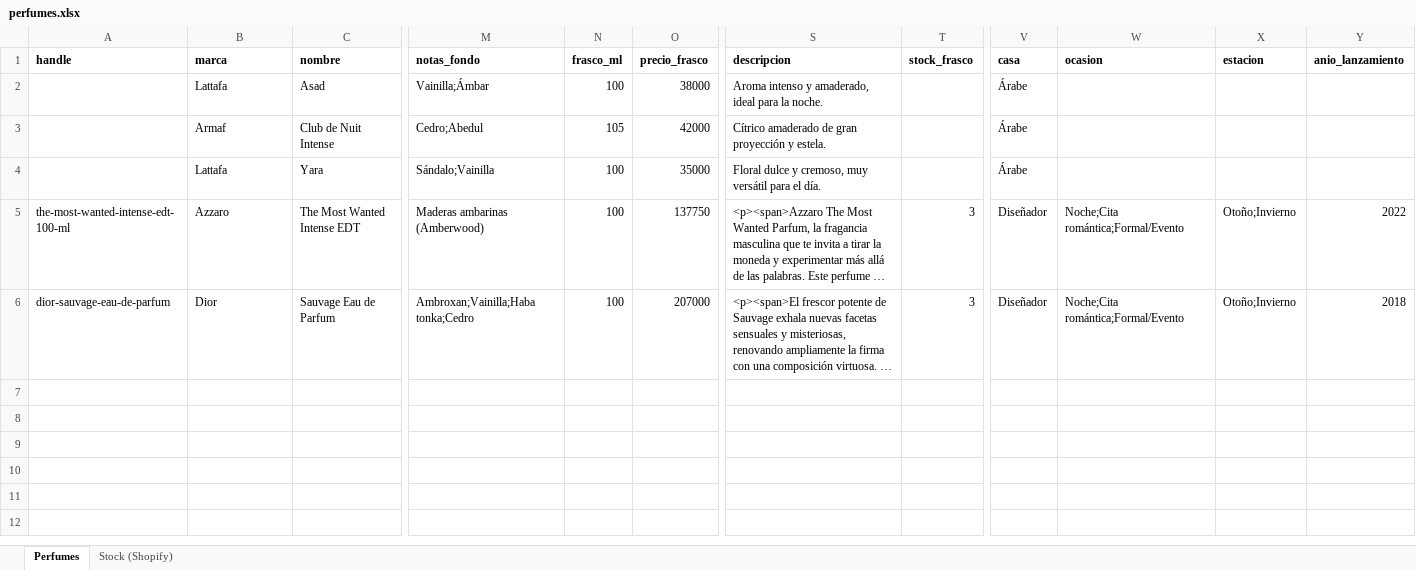
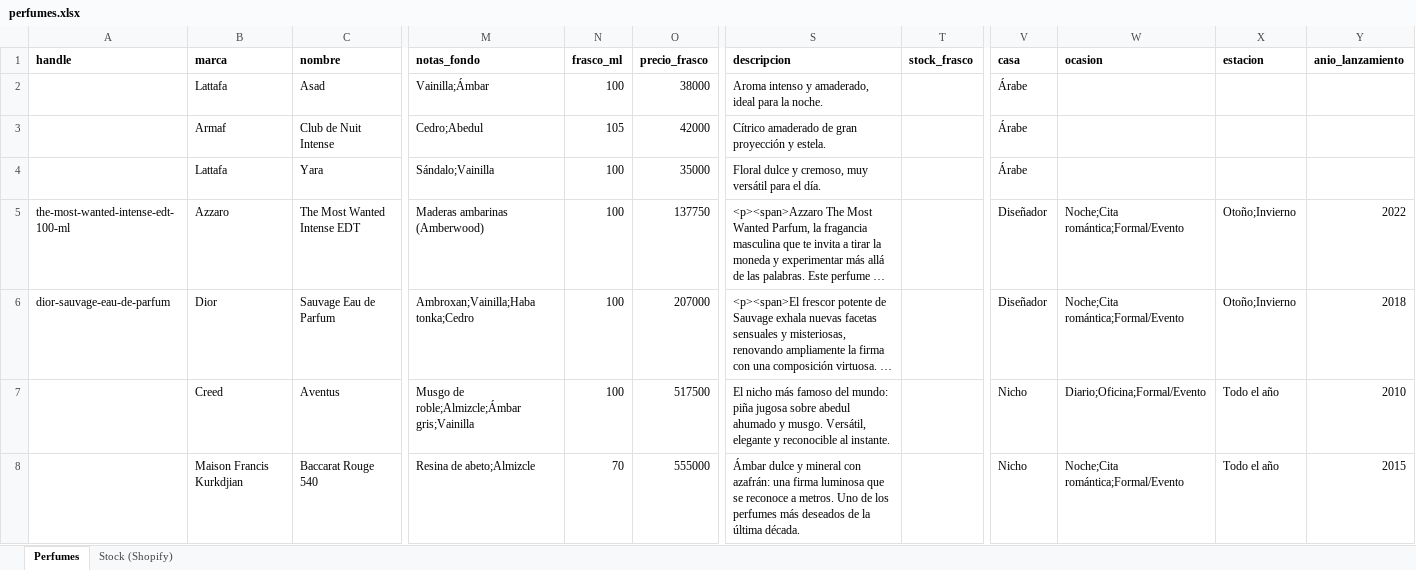
Before and after one commit to MatiasHaspert/Haspert-Theme, an Excel workbook: catalog-tools/perfumes.xlsx, sheet Perfumes, drawn as a sheet; only a part is shown, gaps mark what is left out; long unchanged cells end in …; values as stored, in another font and other column widths than the file's, no borders; rows hold the shown columns only; the diff covers the shown part only; the diff names each change by its address in the sheet, - before the commit and + after, or states it on an @@ line.

```diff
--- a/catalog-tools/perfumes.xlsx (sheet Perfumes)
+++ b/catalog-tools/perfumes.xlsx (sheet Perfumes)
-T5:T6 (stock_frasco): 3
+T5:T6 (stock_frasco): (empty)
+row 7:  | Creed | Aventus | Musgo de roble;Almizcle;Ámbar gris;Vainilla | 100 | 517500 | El nicho más famoso del mundo: piña jugosa sobre abedul ahumado y musgo. Versátil, elegante y reconocible al instante. |  | Nicho | Diario;Oficina;Formal/Evento | Todo el año | 2010
+row 8:  | Maison Francis Kurkdjian | Baccarat Rouge 540 | Resina de abeto;Almizcle | 70 | 555000 | Ámbar dulce y mineral con azafrán: una firma luminosa que se reconoce a metros. Uno de los perfumes más deseados de la última década. |  | Nicho | Noche;Cita romántica;Formal/Evento | Todo el año | 2015
```
Also changed, not shown: 10 added rows elsewhere in this sheet, 17 other files.
